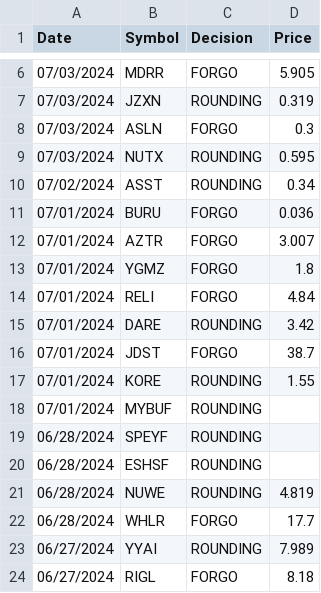
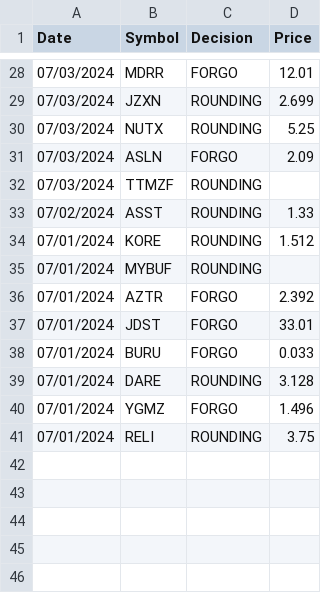
Before and after one commit to Arda-Dinc04/Market-Insight-Algorithms, a CSV file: Web_Parse_Data/Alpha PRIA/Results.csv, drawn as a sheet; only a part is shown, gaps mark what is left out; the diff covers the shown part only.

```diff
--- a/Web_Parse_Data/Alpha PRIA/Results.csv
+++ b/Web_Parse_Data/Alpha PRIA/Results.csv
@@ -6,19 +28,14 @@ Date,Symbol,Decision,Price
-07/03/2024,MDRR,FORGO,5.905
-07/03/2024,JZXN,ROUNDING,0.319
-07/03/2024,ASLN,FORGO,0.3
-07/03/2024,NUTX,ROUNDING,0.595
-07/02/2024,ASST,ROUNDING,0.34
-07/01/2024,BURU,FORGO,0.036
-07/01/2024,AZTR,FORGO,3.007
-07/01/2024,YGMZ,FORGO,1.8
-07/01/2024,RELI,FORGO,4.84
-07/01/2024,DARE,ROUNDING,3.42
-07/01/2024,JDST,FORGO,38.7
-07/01/2024,KORE,ROUNDING,1.55
+07/03/2024,MDRR,FORGO,12.01
+07/03/2024,JZXN,ROUNDING,2.699
+07/03/2024,NUTX,ROUNDING,5.25
+07/03/2024,ASLN,FORGO,2.09
+07/03/2024,TTMZF,ROUNDING,
+07/02/2024,ASST,ROUNDING,1.33
+07/01/2024,KORE,ROUNDING,1.512
 07/01/2024,MYBUF,ROUNDING,
-06/28/2024,SPEYF,ROUNDING,
-06/28/2024,ESHSF,ROUNDING,
-06/28/2024,NUWE,ROUNDING,4.819
-06/28/2024,WHLR,FORGO,17.7
-06/27/2024,YYAI,ROUNDING,7.989
-06/27/2024,RIGL,FORGO,8.18
+07/01/2024,AZTR,FORGO,2.392
+07/01/2024,JDST,FORGO,33.01
+07/01/2024,BURU,FORGO,0.033
+07/01/2024,DARE,ROUNDING,3.128
+07/01/2024,YGMZ,FORGO,1.496
+07/01/2024,RELI,ROUNDING,3.75
```
Also changed, not shown: 22 added rows and 3 edited cells elsewhere in this file, Web_Parse_Data/Alpha PRIA/TestData.csv, Web_Parse_Data/Parsed_Data/HedgeFollows_Split_Data.csv, 7 other files.
